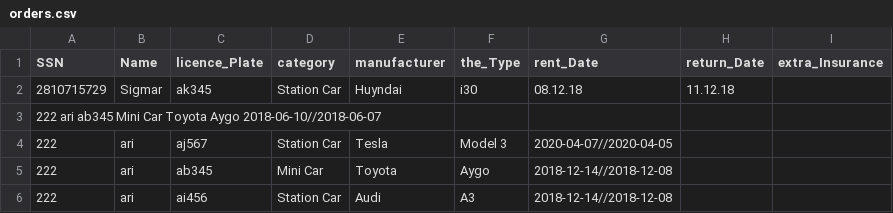
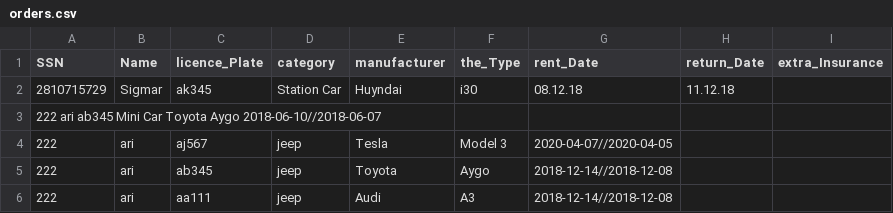
Before and after one commit to Birtab18/The_Car_Rental, a CSV file: data/orders.csv, drawn as a sheet.

Commit message:
change order

```diff
--- a/data/orders.csv
+++ b/data/orders.csv
@@ -3,4 +3,4 @@ SSN,Name,licence_Plate,category,manufacturer,the_Type,rent_Date,return_Date,extr
 222 ari ab345 Mini Car Toyota Aygo 2018-06-10//2018-06-07 ,,,,,,,,
-222,ari,aj567,Station Car,Tesla,Model 3,2020-04-07//2020-04-05 ,,
-222,ari,ab345,Mini Car,Toyota,Aygo,2018-12-14//2018-12-08 ,,
-222,ari,ai456,Station Car,Audi,A3,2018-12-14//2018-12-08 ,,
+222,ari,aj567,jeep,Tesla,Model 3,2020-04-07//2020-04-05 ,,
+222,ari,ab345,jeep,Toyota,Aygo,2018-12-14//2018-12-08 ,,
+222,ari,aa111,jeep,Audi,A3,2018-12-14//2018-12-08 ,,
```
Also changed, not shown: 5 other files.
